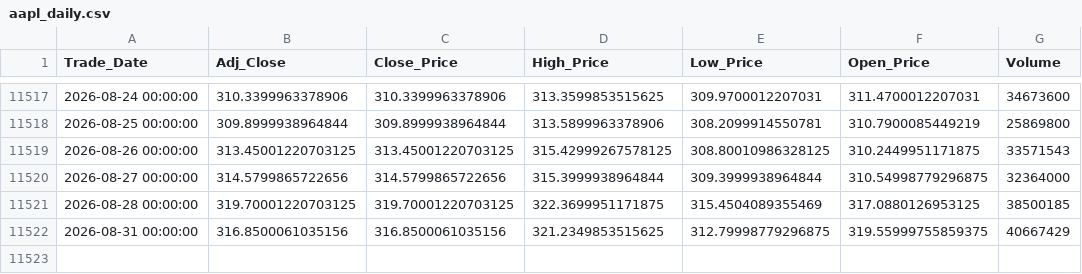
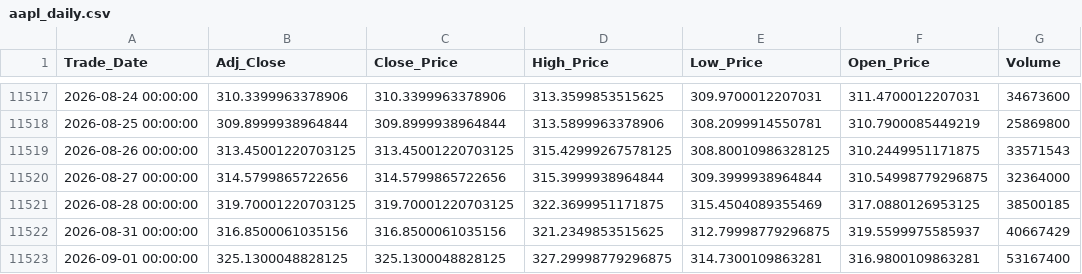
Before and after one commit to Sohila-Khaled-Abbas/apple-stock-market-analysis, a CSV file: data/processed/aapl_daily.csv, drawn as a sheet; only a part is shown, gaps mark what is left out.

```diff
--- a/data/processed/aapl_daily.csv
+++ b/data/processed/aapl_daily.csv
@@ -11521,2 +11521,3 @@ Trade_Date,Adj_Close,Close_Price,High_Price,Low_Price,Open_Price,Volume
 2026-08-28 00:00:00,319.70001220703125,319.70001220703125,322.3699951171875,315.4504089355469,317.0880126953125,38500185
-2026-08-31 00:00:00,316.8500061035156,316.8500061035156,321.2349853515625,312.79998779296875,319.55999755859375,40667429
+2026-08-31 00:00:00,316.8500061035156,316.8500061035156,321.2349853515625,312.79998779296875,319.5599975585937,40667429
+2026-09-01 00:00:00,325.1300048828125,325.1300048828125,327.29998779296875,314.7300109863281,316.9800109863281,53167400
```
